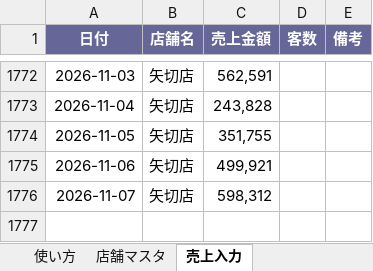
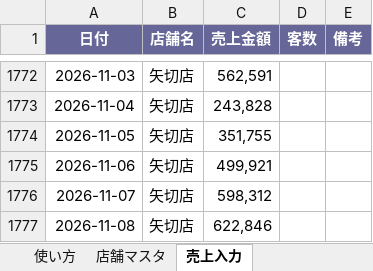
Before and after one commit to bossbossec-coder/bigboss-special-page, an Excel workbook: dashboard/data/incoming/矢切店.xlsx, sheet 売上入力, drawn as a sheet; only a part is shown, gaps mark what is left out; values as stored, in another font and other column widths than the file's, no borders; the diff names each change by its address in the sheet, - before the commit and + after, or states it on an @@ line.

Commit message:
売上データ追加: 矢切店.xlsx（自動アップロード）

```diff
--- a/dashboard/data/incoming/矢切店.xlsx (sheet 売上入力)
+++ b/dashboard/data/incoming/矢切店.xlsx (sheet 売上入力)
+row 1777: 2026-11-08 | 矢切店 | 622,846
```
